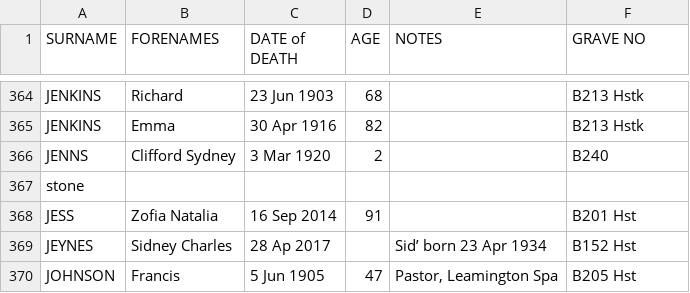
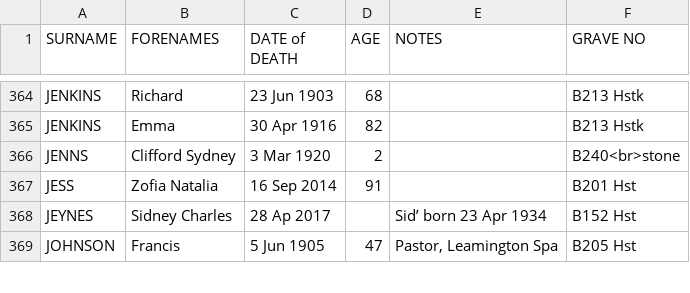
Before and after one commit to theoosborn/west-malvern-churchyard, a CSV file: Final list.csv, drawn as a sheet; only a part is shown, gaps mark what is left out.

Commit message:
Fixes line break

```diff
--- a/Final list.csv
+++ b/Final list.csv
@@ -365,4 +365,3 @@ JENKINS,Richard,23 Jun 1903,68,,B213 Hstk
 JENKINS,Emma,30 Apr 1916,82,,B213 Hstk
-JENNS,Clifford Sydney,3 Mar 1920,2,,B240
-stone
+JENNS,Clifford Sydney,3 Mar 1920,2,,B240<br>stone
 JESS,Zofia Natalia,16 Sep 2014,91,,B201 Hst
```
